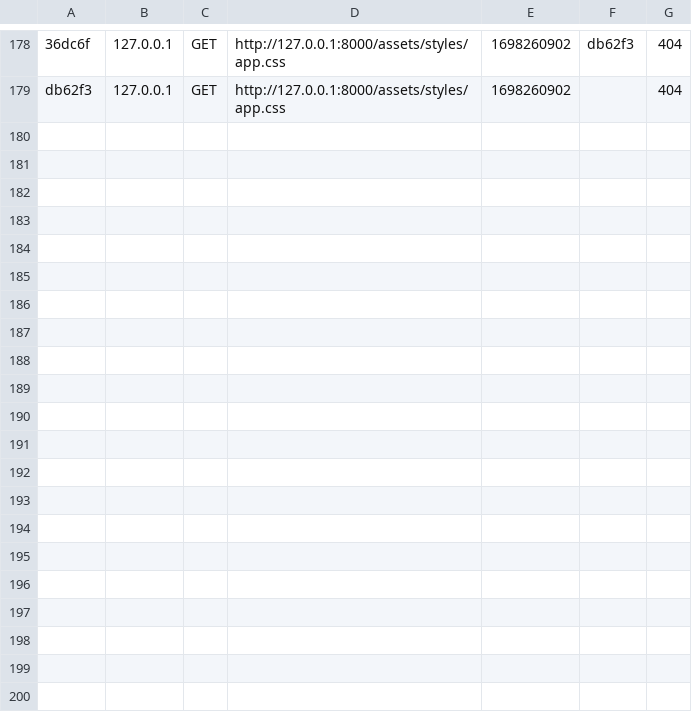
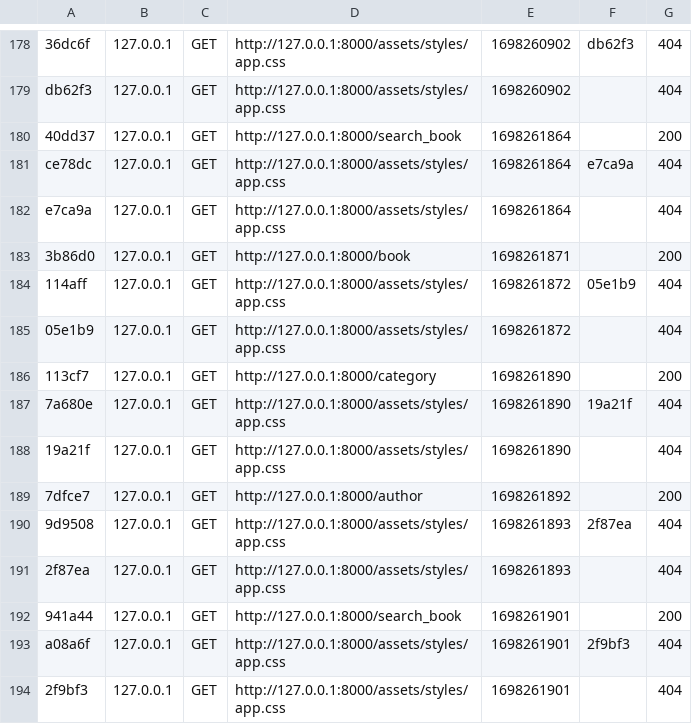
Before and after one commit to thuvominh/ASM, a CSV file: var/cache/dev/profiler/index.csv, drawn as a sheet; only a part is shown, gaps mark what is left out; the diff names each change by its address in the sheet, - before the commit and + after, or states it on an @@ line.

Commit message:
edit author

```diff
--- a/var/cache/dev/profiler/index.csv
+++ b/var/cache/dev/profiler/index.csv
+row 180: 40dd37 | 127.0.0.1 | GET | http://127.0.0.1:8000/search_book | 1698261864 |  | 200
+row 181: ce78dc | 127.0.0.1 | GET | http://127.0.0.1:8000/assets/styles/app.css | 1698261864 | e7ca9a | 404
+row 182: e7ca9a | 127.0.0.1 | GET | http://127.0.0.1:8000/assets/styles/app.css | 1698261864 |  | 404
+row 183: 3b86d0 | 127.0.0.1 | GET | http://127.0.0.1:8000/book | 1698261871 |  | 200
+row 184: 114aff | 127.0.0.1 | GET | http://127.0.0.1:8000/assets/styles/app.css | 1698261872 | 05e1b9 | 404
+row 185: 05e1b9 | 127.0.0.1 | GET | http://127.0.0.1:8000/assets/styles/app.css | 1698261872 |  | 404
+row 186: 113cf7 | 127.0.0.1 | GET | http://127.0.0.1:8000/category | 1698261890 |  | 200
+row 187: 7a680e | 127.0.0.1 | GET | http://127.0.0.1:8000/assets/styles/app.css | 1698261890 | 19a21f | 404
+row 188: 19a21f | 127.0.0.1 | GET | http://127.0.0.1:8000/assets/styles/app.css | 1698261890 |  | 404
+row 189: 7dfce7 | 127.0.0.1 | GET | http://127.0.0.1:8000/author | 1698261892 |  | 200
+row 190: 9d9508 | 127.0.0.1 | GET | http://127.0.0.1:8000/assets/styles/app.css | 1698261893 | 2f87ea | 404
+row 191: 2f87ea | 127.0.0.1 | GET | http://127.0.0.1:8000/assets/styles/app.css | 1698261893 |  | 404
+row 192: 941a44 | 127.0.0.1 | GET | http://127.0.0.1:8000/search_book | 1698261901 |  | 200
+row 193: a08a6f | 127.0.0.1 | GET | http://127.0.0.1:8000/assets/styles/app.css | 1698261901 | 2f9bf3 | 404
+row 194: 2f9bf3 | 127.0.0.1 | GET | http://127.0.0.1:8000/assets/styles/app.css | 1698261901 |  | 404
```
Also changed, not shown: 18 other files.
